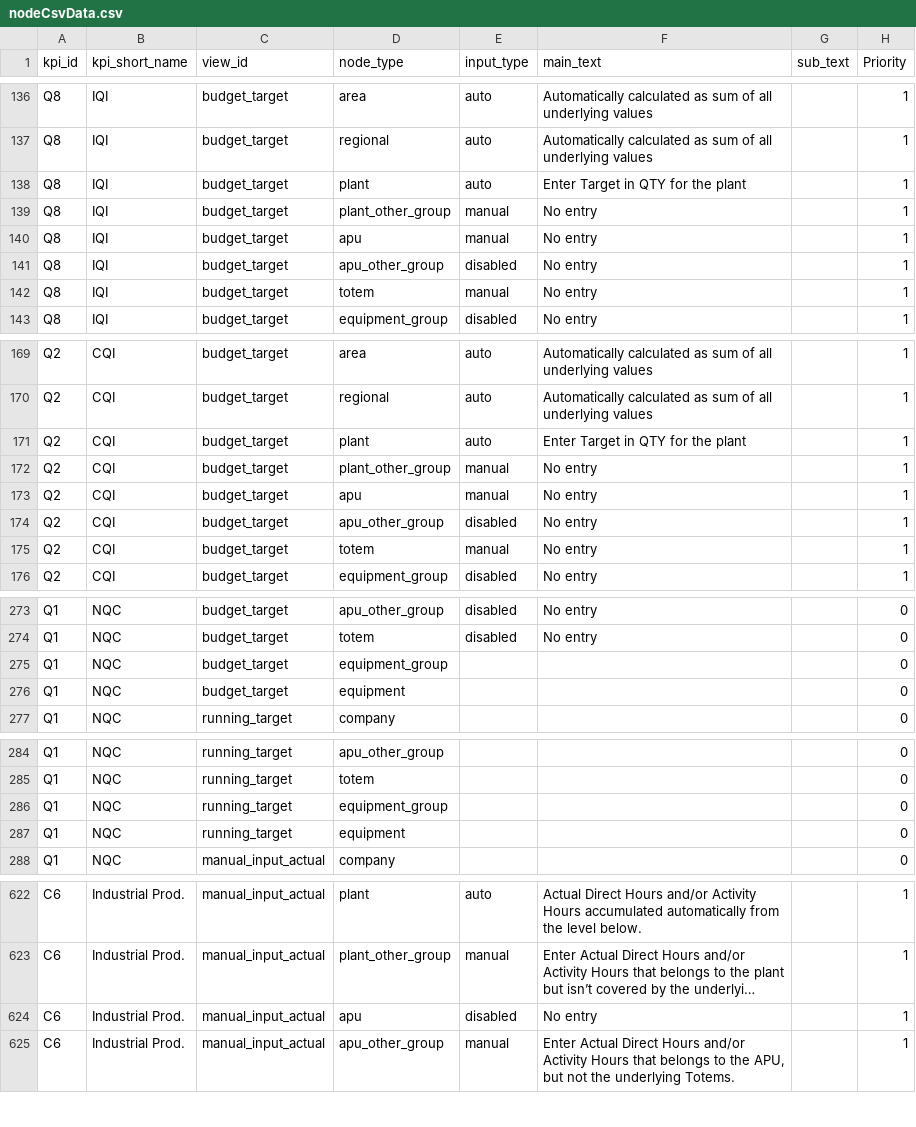
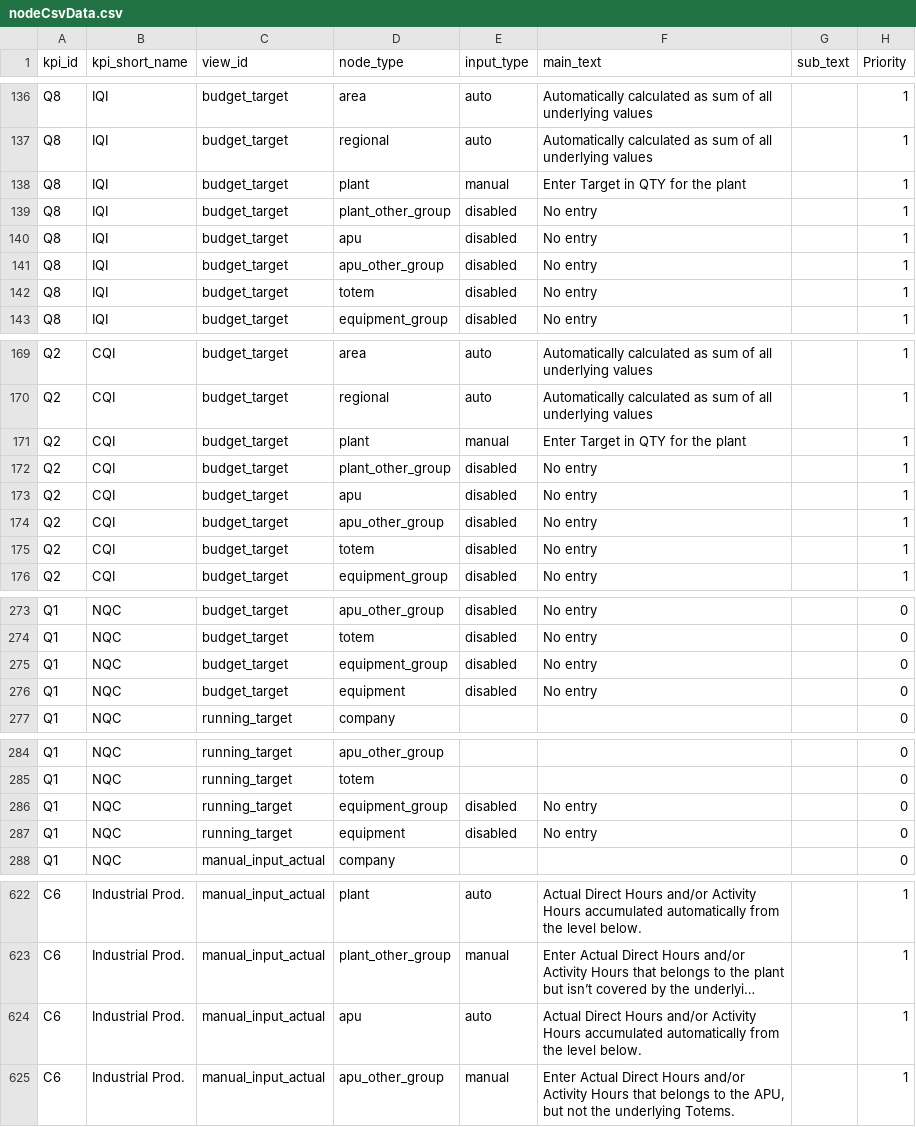
Before and after one commit to MadsBroder/SPM, a CSV file: nodeCsvData.csv, drawn as a sheet; only a part is shown, gaps mark what is left out; long unchanged cells end in …; the diff covers the shown part only; the diff names each change by its address in the sheet, - before the commit and + after, or states it on an @@ line.

Commit message:
Add files via upload

```diff
--- a/nodeCsvData.csv
+++ b/nodeCsvData.csv
-E138 (input_type): auto
+E138 (input_type): manual
-E139:E140 (input_type): manual
+E139:E140 (input_type): disabled
-E142 (input_type): manual
+E142 (input_type): disabled
-E171 (input_type): auto
+E171 (input_type): manual
-E172:E173 (input_type): manual
+E172:E173 (input_type): disabled
-E175 (input_type): manual
+E175 (input_type): disabled
-E275:E276 (input_type): (empty)
+E275:E276 (input_type): disabled
-F275:F276 (main_text): (empty)
+F275:F276 (main_text): No entry
-E286:E287 (input_type): (empty)
+E286:E287 (input_type): disabled
-F286:F287 (main_text): (empty)
+F286:F287 (main_text): No entry
-E624 (input_type): disabled
+E624 (input_type): auto
-F624 (main_text): No entry
+F624 (main_text): Actual Direct Hours and/or Activity Hours accumulated automatically from the level below.
```
Also changed, not shown: 1 edited cell elsewhere in this file.
